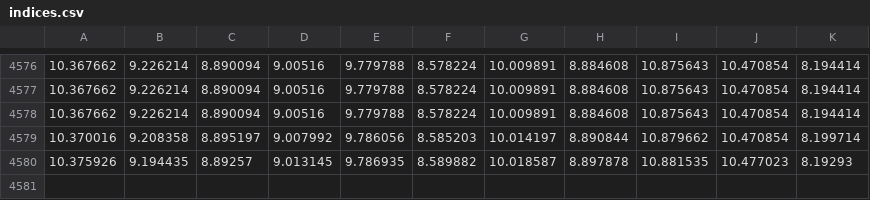
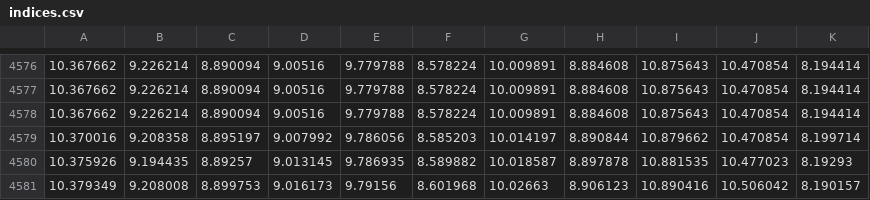
Before and after one commit to Symplectomorphism/graph-nn, a CSV file: mtgnn/data/indices.csv, drawn as a sheet; only a part is shown, gaps mark what is left out.

```diff
--- a/mtgnn/data/indices.csv
+++ b/mtgnn/data/indices.csv
@@ -4580 +4580,2 @@
 10.375926,9.194435,8.89257,9.013145,9.786935,8.589882,10.018587,8.897878,10.881535,10.477023,8.19293
+10.379349,9.208008,8.899753,9.016173,9.79156,8.601968,10.02663,8.906123,10.890416,10.506042,8.190157
```
Also changed, not shown: 3 other files.
